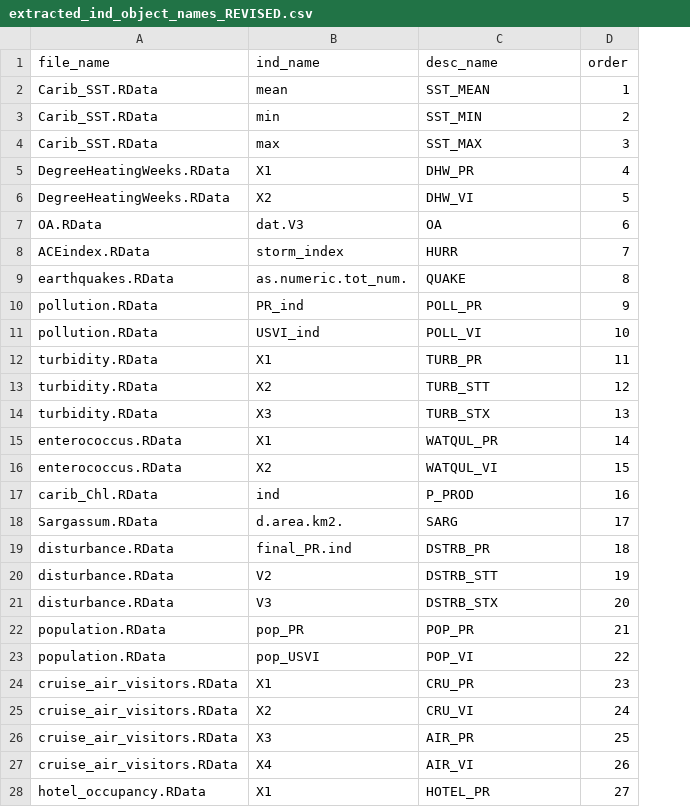
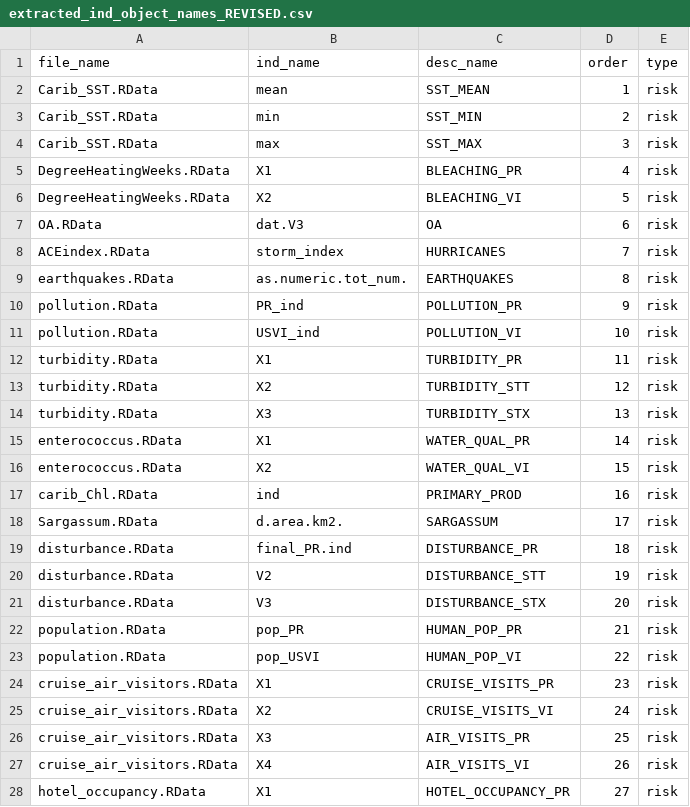
Before and after one commit to Gulf-IEA/Caribbean-ESR-2, a CSV file: indicator_data/synthesisFiles/extracted_ind_object_names_REVISED.csv, drawn as a sheet; only a part is shown; the diff covers the shown part only; the diff names each change by its address in the sheet, - before the commit and + after, or states it on an @@ line.

Commit message:
updating synthesis plot

```diff
--- a/indicator_data/synthesisFiles/extracted_ind_object_names_REVISED.csv
+++ b/indicator_data/synthesisFiles/extracted_ind_object_names_REVISED.csv
+column E (type), rows 2-28: all risk
-C5 (desc_name): DHW_PR
+C5 (desc_name): BLEACHING_PR
-C6 (desc_name): DHW_VI
+C6 (desc_name): BLEACHING_VI
-C8 (desc_name): HURR
+C8 (desc_name): HURRICANES
-C9 (desc_name): QUAKE
+C9 (desc_name): EARTHQUAKES
-C10 (desc_name): POLL_PR
+C10 (desc_name): POLLUTION_PR
-C11 (desc_name): POLL_VI
+C11 (desc_name): POLLUTION_VI
-C12 (desc_name): TURB_PR
+C12 (desc_name): TURBIDITY_PR
-C13 (desc_name): TURB_STT
+C13 (desc_name): TURBIDITY_STT
-C14 (desc_name): TURB_STX
+C14 (desc_name): TURBIDITY_STX
-C15 (desc_name): WATQUL_PR
+C15 (desc_name): WATER_QUAL_PR
-C16 (desc_name): WATQUL_VI
+C16 (desc_name): WATER_QUAL_VI
-C17 (desc_name): P_PROD
+C17 (desc_name): PRIMARY_PROD
-C18 (desc_name): SARG
+C18 (desc_name): SARGASSUM
-C19 (desc_name): DSTRB_PR
+C19 (desc_name): DISTURBANCE_PR
-C20 (desc_name): DSTRB_STT
+C20 (desc_name): DISTURBANCE_STT
-C21 (desc_name): DSTRB_STX
+C21 (desc_name): DISTURBANCE_STX
-C22 (desc_name): POP_PR
+C22 (desc_name): HUMAN_POP_PR
-C23 (desc_name): POP_VI
+C23 (desc_name): HUMAN_POP_VI
-C24 (desc_name): CRU_PR
+C24 (desc_name): CRUISE_VISITS_PR
-C25 (desc_name): CRU_VI
+C25 (desc_name): CRUISE_VISITS_VI
-C26 (desc_name): AIR_PR
+C26 (desc_name): AIR_VISITS_PR
-C27 (desc_name): AIR_VI
+C27 (desc_name): AIR_VISITS_VI
-C28 (desc_name): HOTEL_PR
+C28 (desc_name): HOTEL_OCCUPANCY_PR
```
Also changed, not shown: 68 edited cells elsewhere in this file, indicator_data/synthesisFiles/extracted_ind_object_names_REVISED_MERGED.csv, 4 other files.
